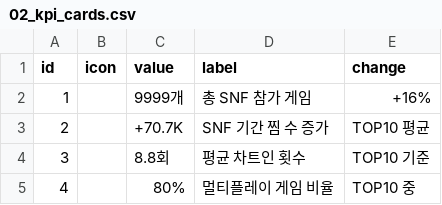
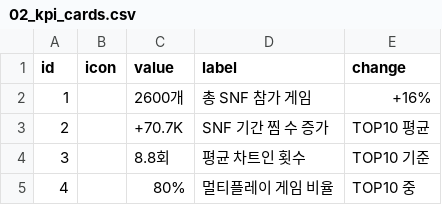
Before and after one commit to noodle-kim/snf-dashboard-202506, a CSV file: github_data/raw/01_executive/02_kpi_cards.csv, drawn as a sheet.

```diff
--- a/github_data/raw/01_executive/02_kpi_cards.csv
+++ b/github_data/raw/01_executive/02_kpi_cards.csv
@@ -1,3 +1,3 @@
 id,icon,value,label,change
-1,,9999개,총 SNF 참가 게임,+16%
+1,,2600개,총 SNF 참가 게임,+16%
 2,,+70.7K,SNF 기간 찜 수 증가,TOP10 평균
```
Also changed, not shown: 1 other file.
